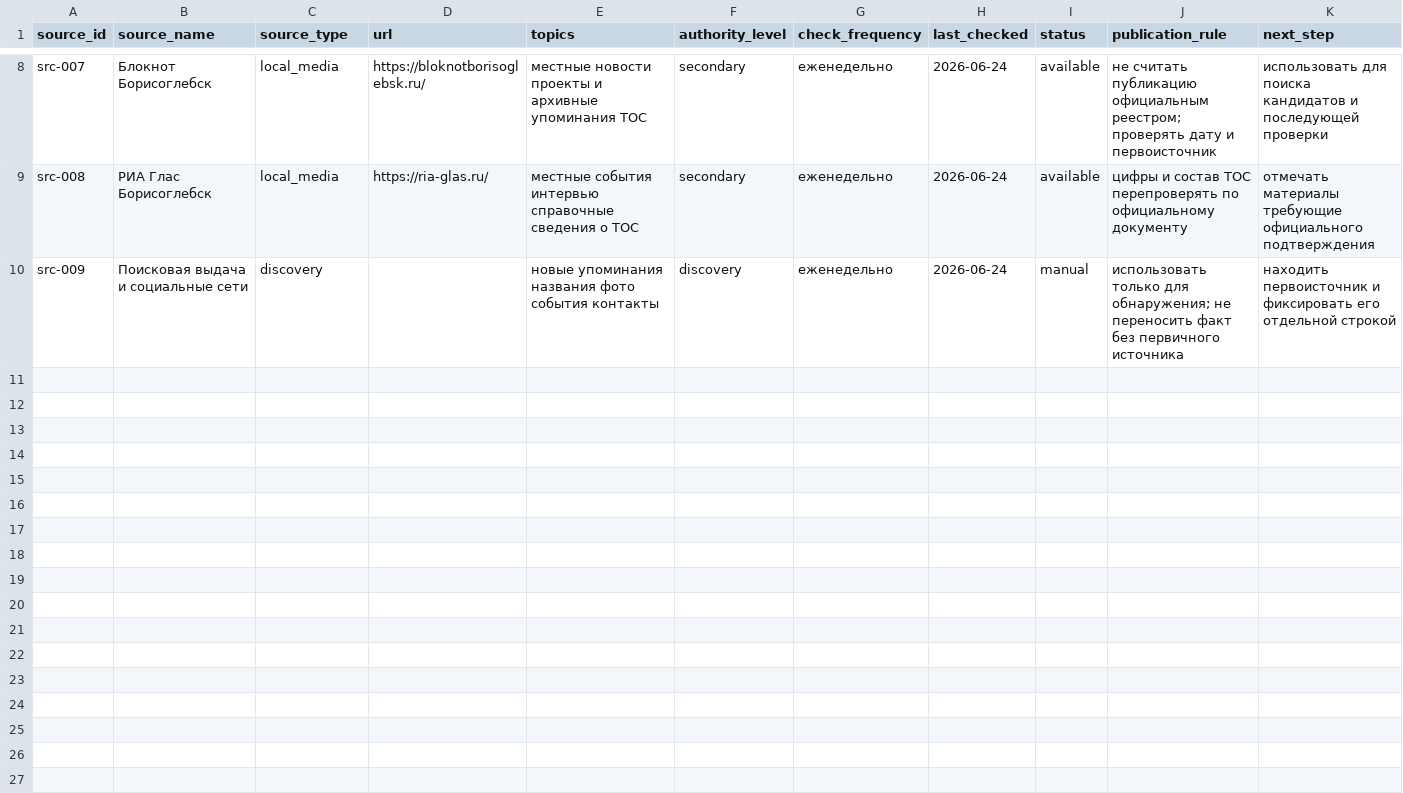
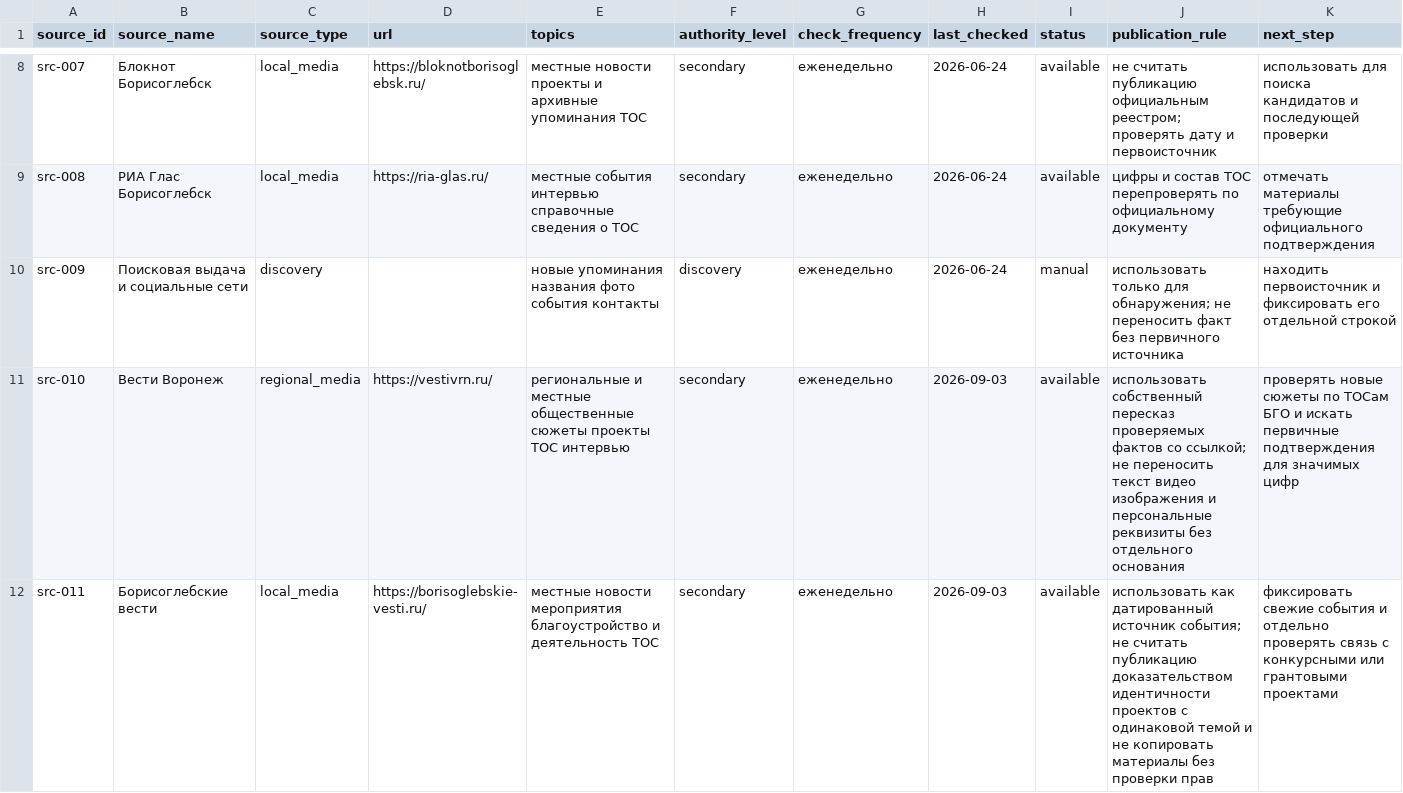
Before and after one commit to deputat36/tosborisoglebsk.github.io, a CSV file: data/source_watchlist.csv, drawn as a sheet; only a part is shown, gaps mark what is left out.

```diff
--- a/data/source_watchlist.csv
+++ b/data/source_watchlist.csv
@@ -10 +10,3 @@ src-008,РИА Глас Борисоглебск,local_media,https://ria-glas.ru
 src-009,Поисковая выдача и социальные сети,discovery,,"новые упоминания названия фото события контакты",discovery,еженедельно,2026-06-24,manual,"использовать только для обнаружения; не переносить факт без первичного источника",находить первоисточник и фиксировать его отдельной строкой
+src-010,Вести Воронеж,regional_media,https://vestivrn.ru/,"региональные и местные общественные сюжеты проекты ТОС интервью",secondary,еженедельно,2026-09-03,available,"использовать собственный пересказ проверяемых фактов со ссылкой; не переносить текст видео изображения и персональные реквизиты без отдельного основания",проверять новые сюжеты по ТОСам БГО и искать первичные подтверждения для значимых цифр
+src-011,Борисоглебские вести,local_media,https://borisoglebskie-vesti.ru/,"местные новости мероприятия благоустройство и деятельность ТОС",secondary,еженедельно,2026-09-03,available,"использовать как датированный источник события; не считать публикацию доказательством идентичности проектов с одинаковой темой и не копировать материалы без проверки прав",фиксировать свежие события и отдельно проверять связь с конкурсными или грантовыми проектами
```
Also changed, not shown: data/content_discovery_log.csv, 5 other files.
